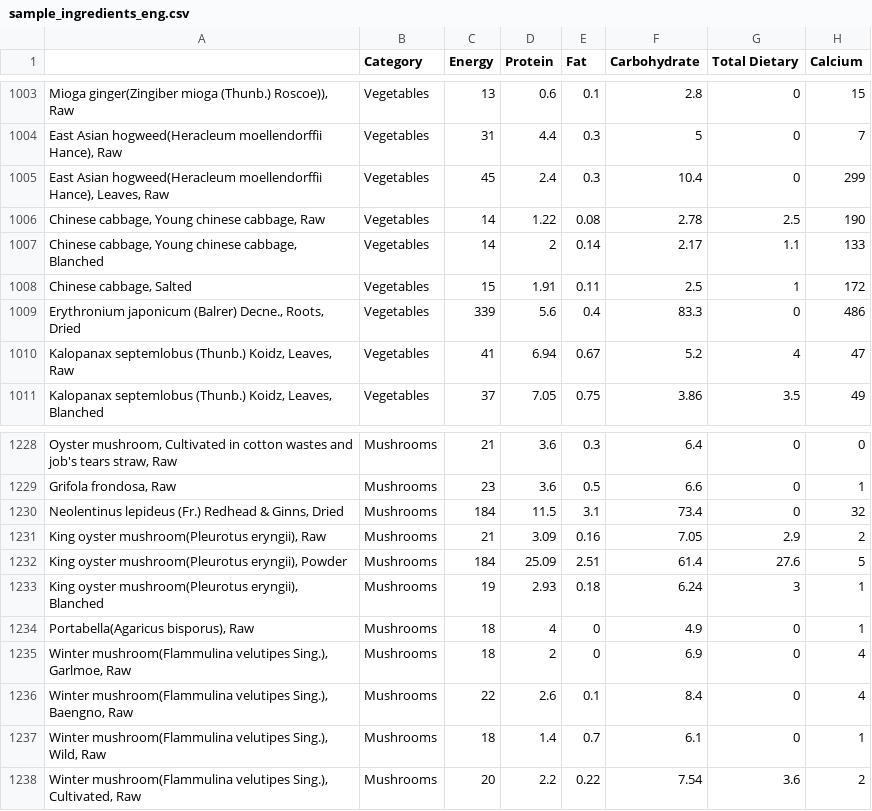
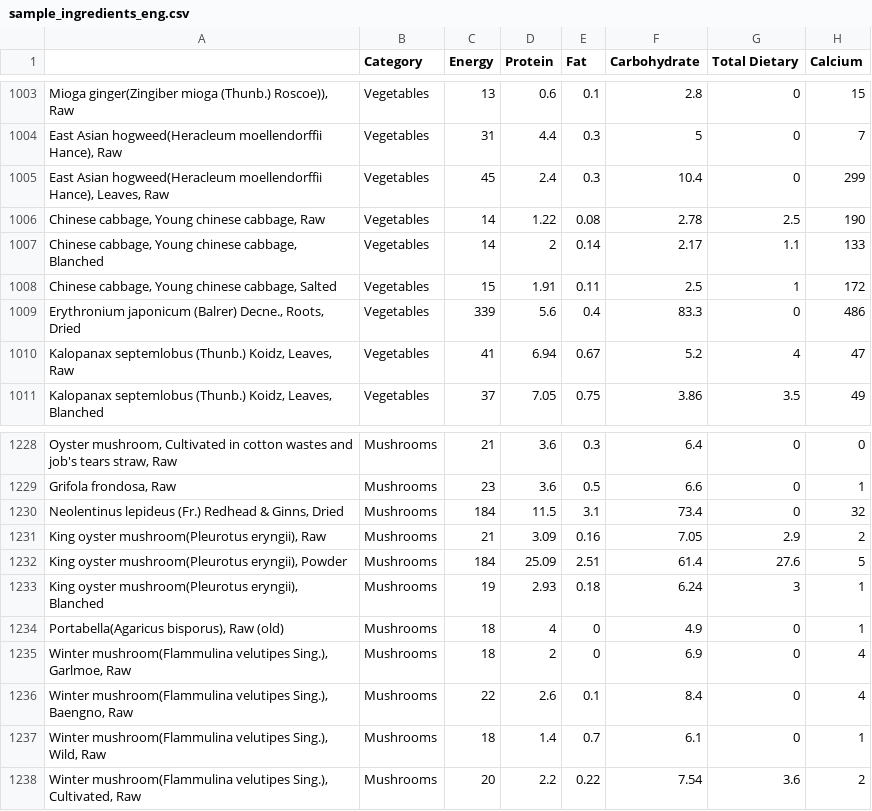
Before and after one commit to pki663/dietkit, a CSV file: samples/sample_ingredients_eng.csv, drawn as a sheet; only a part is shown, gaps mark what is left out; the diff names each change by its address in the sheet, - before the commit and + after, or states it on an @@ line.

Commit message:
solve duplicated ingredient name

```diff
--- a/samples/sample_ingredients_eng.csv
+++ b/samples/sample_ingredients_eng.csv
-A1008: Chinese cabbage, Salted
+A1008: Chinese cabbage, Young chinese cabbage, Salted
-A1234: Portabella(Agaricus bisporus), Raw
+A1234: Portabella(Agaricus bisporus), Raw (old)
```
